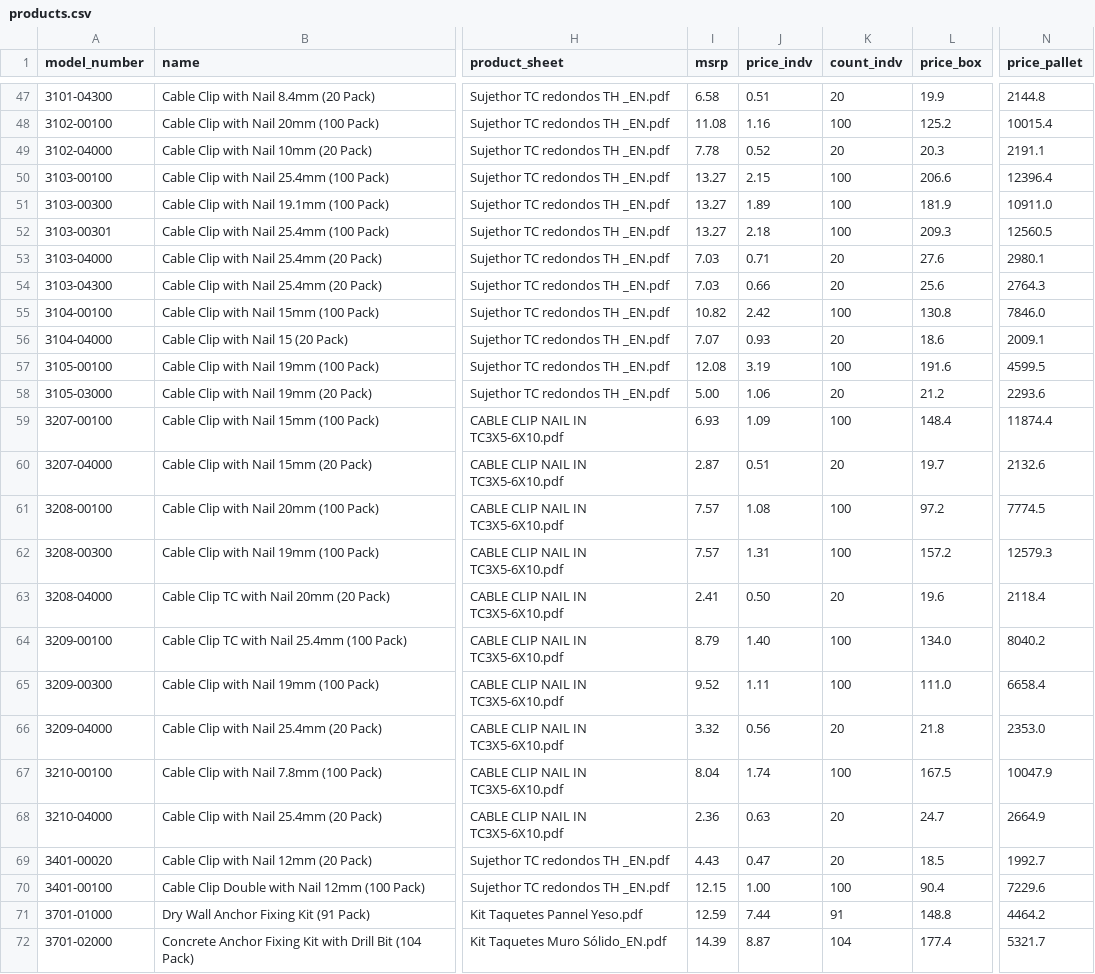
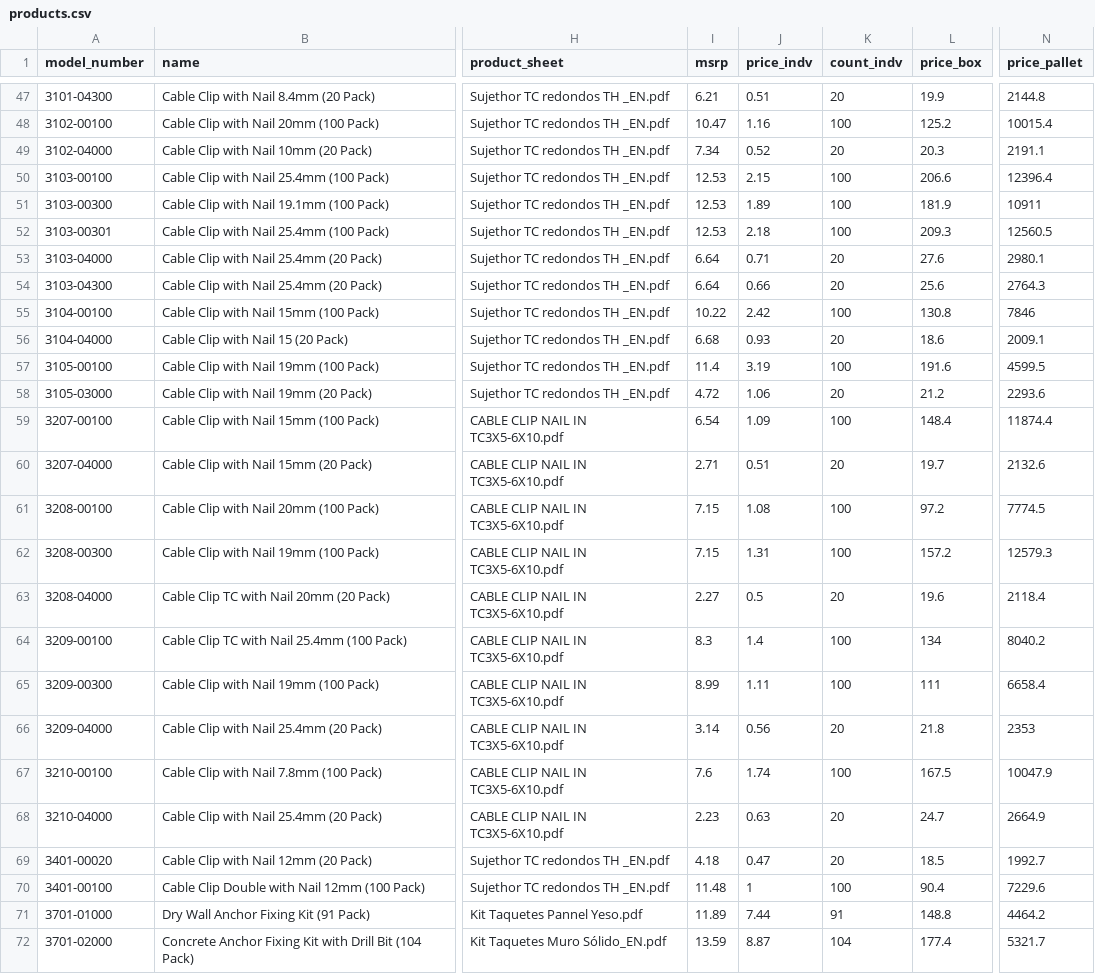
Before and after one commit to jakeearing/thorsmex_digital_catalog, a CSV file: models/products.csv, drawn as a sheet; only a part is shown, gaps mark what is left out; the diff covers the shown part only; the diff names each change by its address in the sheet, - before the commit and + after, or states it on an @@ line.

Commit message:
Updated products.csv with new MSRP prices, and encoded as utf-8

```diff
--- a/models/products.csv
+++ b/models/products.csv
-I47 (msrp): 6.58
+I47 (msrp): 6.21
-I48 (msrp): 11.08
+I48 (msrp): 10.47
-I49 (msrp): 7.78
+I49 (msrp): 7.34
-I50:I52 (msrp): 13.27
+I50:I52 (msrp): 12.53
-N51 (price_pallet): 10911.0
+N51 (price_pallet): 10911
-I53:I54 (msrp): 7.03
+I53:I54 (msrp): 6.64
-I55 (msrp): 10.82
+I55 (msrp): 10.22
-N55 (price_pallet): 7846.0
+N55 (price_pallet): 7846
-I56 (msrp): 7.07
+I56 (msrp): 6.68
-I57 (msrp): 12.08
+I57 (msrp): 11.4
-I58 (msrp): 5.00
+I58 (msrp): 4.72
-I59 (msrp): 6.93
+I59 (msrp): 6.54
-I60 (msrp): 2.87
+I60 (msrp): 2.71
-I61:I62 (msrp): 7.57
+I61:I62 (msrp): 7.15
-I63 (msrp): 2.41
+I63 (msrp): 2.27
-J63 (price_indv): 0.50
+J63 (price_indv): 0.5
-I64 (msrp): 8.79
+I64 (msrp): 8.3
-J64 (price_indv): 1.40
+J64 (price_indv): 1.4
-L64 (price_box): 134.0
+L64 (price_box): 134
-I65 (msrp): 9.52
+I65 (msrp): 8.99
-L65 (price_box): 111.0
+L65 (price_box): 111
-I66 (msrp): 3.32
+I66 (msrp): 3.14
-N66 (price_pallet): 2353.0
+N66 (price_pallet): 2353
-I67 (msrp): 8.04
+I67 (msrp): 7.6
-I68 (msrp): 2.36
+I68 (msrp): 2.23
-I69 (msrp): 4.43
+I69 (msrp): 4.18
-I70 (msrp): 12.15
+I70 (msrp): 11.48
-J70 (price_indv): 1.00
+J70 (price_indv): 1
-I71 (msrp): 12.59
+I71 (msrp): 11.89
-I72 (msrp): 14.39
+I72 (msrp): 13.59
```
Also changed, not shown: 65 edited cells elsewhere in this file.
